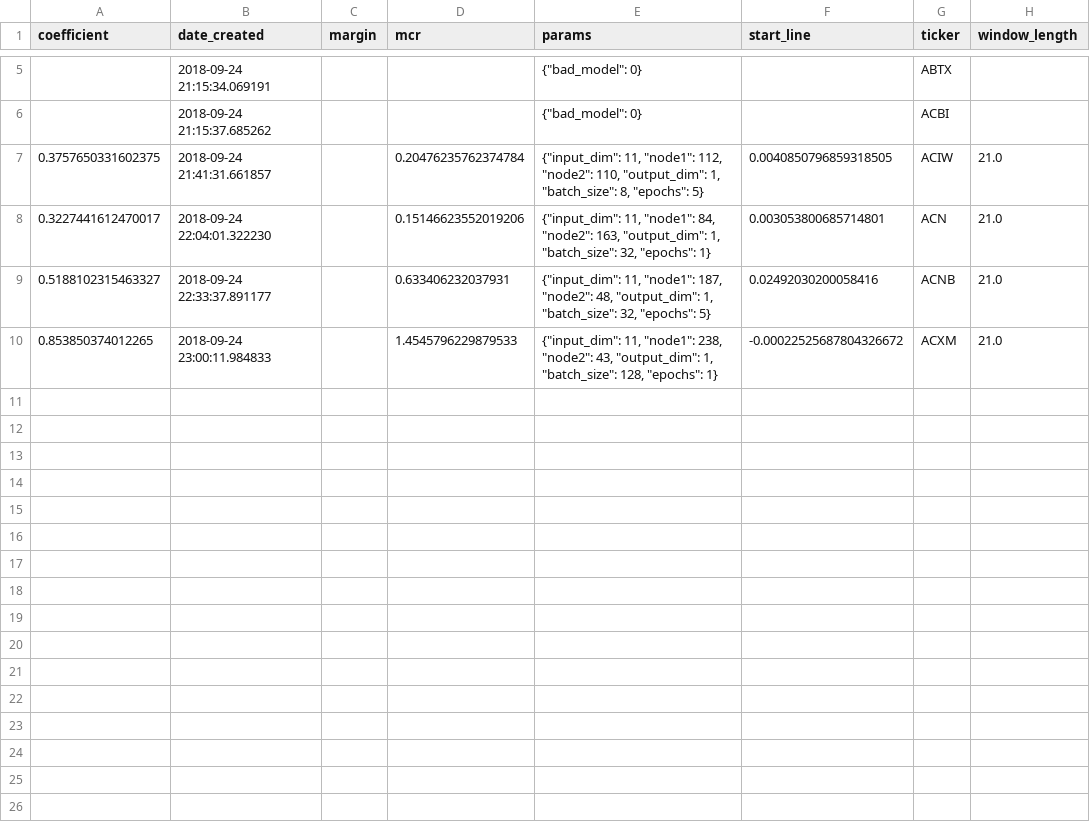
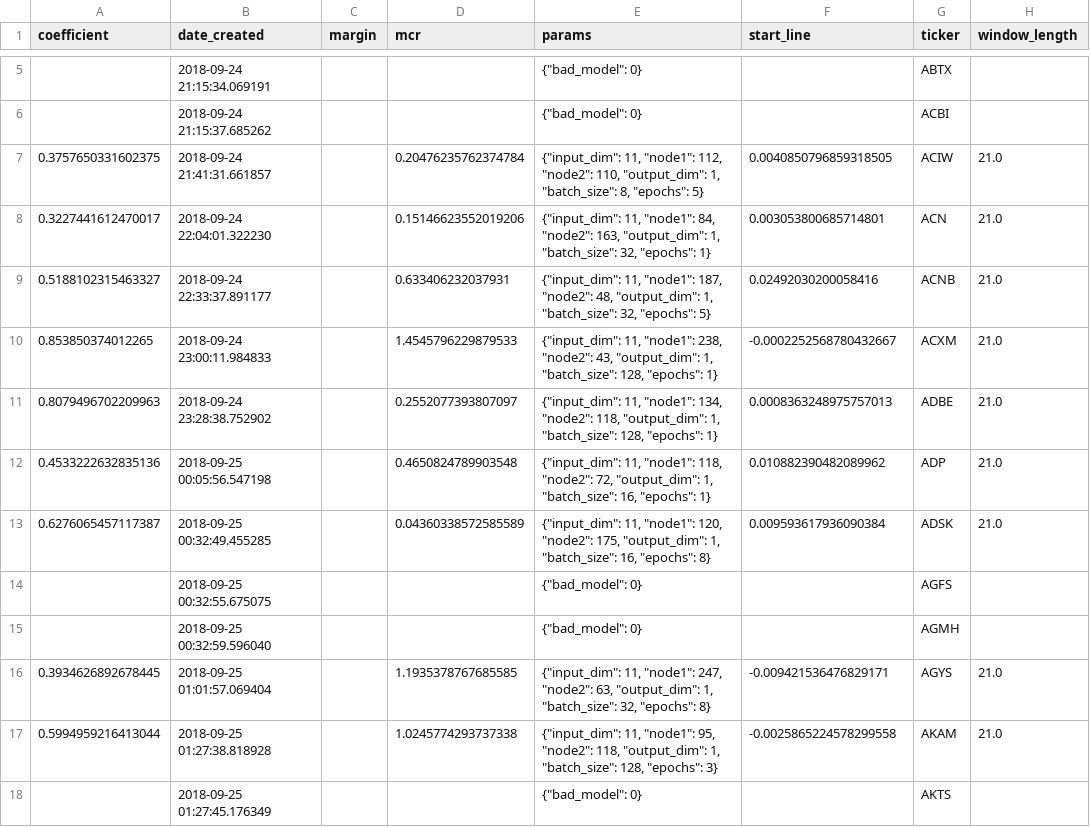
Before and after one commit to lodderwin/basemap, a CSV file: results/model_results_frank.csv, drawn as a sheet; only a part is shown, gaps mark what is left out.

Commit message:
created new models

```diff
--- a/results/model_results_frank.csv
+++ b/results/model_results_frank.csv
@@ -9,2 +9,10 @@ coefficient,date_created,margin,mcr,params,start_line,ticker,window_length
 0.5188102315463327,2018-09-24 22:33:37.891177,,0.633406232037931,"{""input_dim"": 11, ""node1"": 187, ""node2"": 48, ""output_dim"": 1, ""batch_size"": 32, ""epochs"": 5}",0.02492030200058416,ACNB,21.0
-0.853850374012265,2018-09-24 23:00:11.984833,,1.4545796229879533,"{""input_dim"": 11, ""node1"": 238, ""node2"": 43, ""output_dim"": 1, ""batch_size"": 128, ""epochs"": 1}",-0.00022525687804326672,ACXM,21.0
+0.853850374012265,2018-09-24 23:00:11.984833,,1.4545796229879533,"{""input_dim"": 11, ""node1"": 238, ""node2"": 43, ""output_dim"": 1, ""batch_size"": 128, ""epochs"": 1}",-0.0002252568780432667,ACXM,21.0
+0.8079496702209963,2018-09-24 23:28:38.752902,,0.2552077393807097,"{""input_dim"": 11, ""node1"": 134, ""node2"": 118, ""output_dim"": 1, ""batch_size"": 128, ""epochs"": 1}",0.0008363248975757013,ADBE,21.0
+0.4533222632835136,2018-09-25 00:05:56.547198,,0.4650824789903548,"{""input_dim"": 11, ""node1"": 118, ""node2"": 72, ""output_dim"": 1, ""batch_size"": 16, ""epochs"": 1}",0.010882390482089962,ADP,21.0
+0.6276065457117387,2018-09-25 00:32:49.455285,,0.04360338572585589,"{""input_dim"": 11, ""node1"": 120, ""node2"": 175, ""output_dim"": 1, ""batch_size"": 16, ""epochs"": 8}",0.009593617936090384,ADSK,21.0
+,2018-09-25 00:32:55.675075,,,"{""bad_model"": 0}",,AGFS,
+,2018-09-25 00:32:59.596040,,,"{""bad_model"": 0}",,AGMH,
+0.3934626892678445,2018-09-25 01:01:57.069404,,1.1935378767685585,"{""input_dim"": 11, ""node1"": 247, ""node2"": 63, ""output_dim"": 1, ""batch_size"": 32, ""epochs"": 8}",-0.009421536476829171,AGYS,21.0
+0.5994959216413044,2018-09-25 01:27:38.818928,,1.0245774293737338,"{""input_dim"": 11, ""node1"": 95, ""node2"": 118, ""output_dim"": 1, ""batch_size"": 128, ""epochs"": 3}",-0.0025865224578299558,AKAM,21.0
+,2018-09-25 01:27:45.176349,,,"{""bad_model"": 0}",,AKTS,
```
Also changed, not shown: 25 other files.
